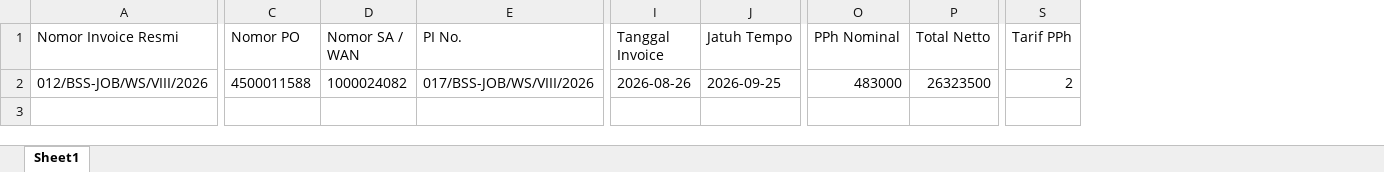
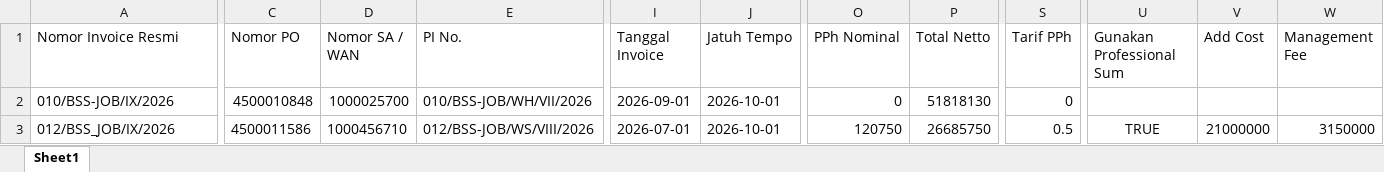
Before and after one commit to onesimussuriadi-coding/Dashboard-Proforma-Invoice-General-Services, an Excel workbook: database_penyimpanan_aman/database_billing_tax.xlsx, sheet Sheet1, drawn as a sheet; only a part is shown, gaps mark what is left out; values as stored, in another font and other column widths than the file's, no borders; addresses are those after the commit; rows hold the shown columns only; the diff covers the shown part only; the diff names each change by its address in the sheet, - before the commit and + after, or states it on an @@ line.

```diff
--- a/database_penyimpanan_aman/database_billing_tax.xlsx (sheet Sheet1)
+++ b/database_penyimpanan_aman/database_billing_tax.xlsx (sheet Sheet1)
+column U (Gunakan Professional Sum), row 3: TRUE
+column V (Add Cost), row 3: 21000000
+column W (Management Fee), row 3: 3150000
+row 2: 010/BSS-JOB/IX/2026 | 4500010848 | 1000025700 | 010/BSS-JOB/WH/VII/2026 | 2026-09-01 | 2026-10-01 | 0 | 51818130 | 0
-A3 (Nomor Invoice Resmi): 012/BSS-JOB/WS/VIII/2026
+A3 (Nomor Invoice Resmi): 012/BSS_JOB/IX/2026
-C3 (Nomor PO): 4500011588
+C3 (Nomor PO): 4500011586
-D3 (Nomor SA / WAN): 1000024082
+D3 (Nomor SA / WAN): 1000456710
-E3 (PI No.): 017/BSS-JOB/WS/VIII/2026
+E3 (PI No.): 012/BSS-JOB/WS/VIII/2026
-I3 (Tanggal Invoice): 2026-08-26
+I3 (Tanggal Invoice): 2026-07-01
-J3 (Jatuh Tempo): 2026-09-25
+J3 (Jatuh Tempo): 2026-10-01
-O3 (PPh Nominal): 483000
+O3 (PPh Nominal): 120750
-P3 (Total Netto): 26323500
+P3 (Total Netto): 26685750
-S3 (Tarif PPh): 2
+S3 (Tarif PPh): 0.5
```
Also changed, not shown: 1 edited cell elsewhere in this sheet, database_penyimpanan_aman/database_proforma_invoice.xlsx, database_penyimpanan_aman/database_transaksi_rincian.xlsx, 7 other files.
